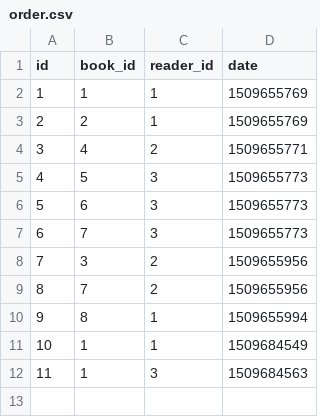
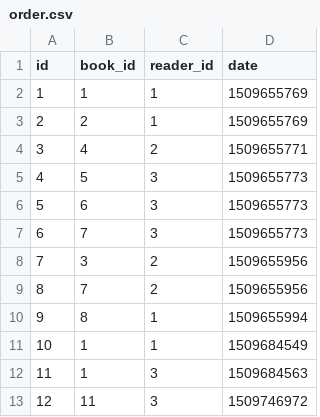
Before and after one commit to Sevavietl/RubyGarageLibrary, a CSV file: data/csv/order.csv, drawn as a sheet.

```diff
--- a/data/csv/order.csv
+++ b/data/csv/order.csv
@@ -12 +12,2 @@ id,book_id,reader_id,date
 11,1,3,1509684563
+12,11,3,1509746972
```
Also changed, not shown: data/csv/book.csv, 20 other files.
